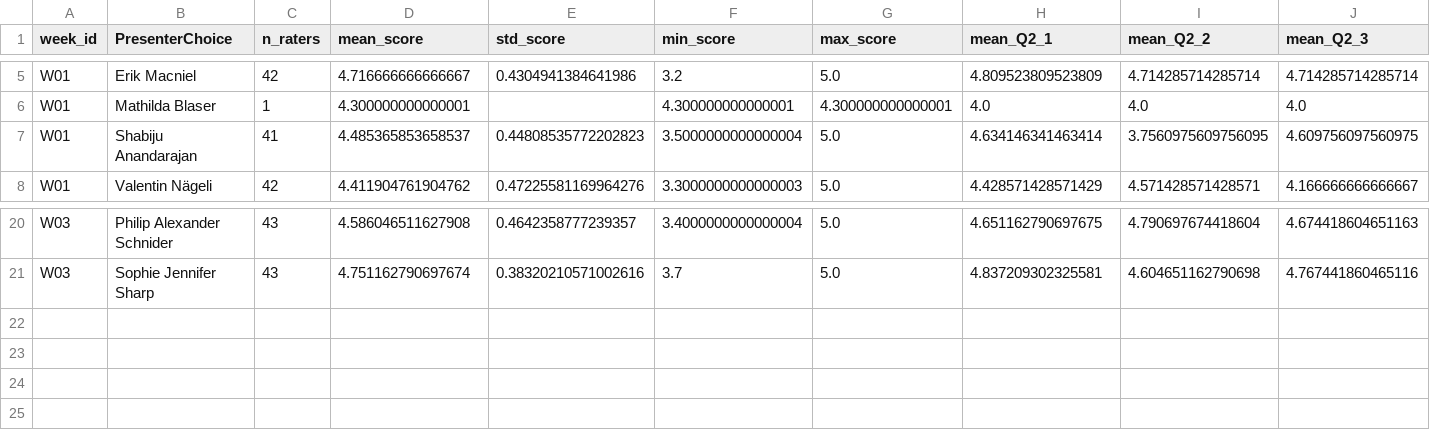
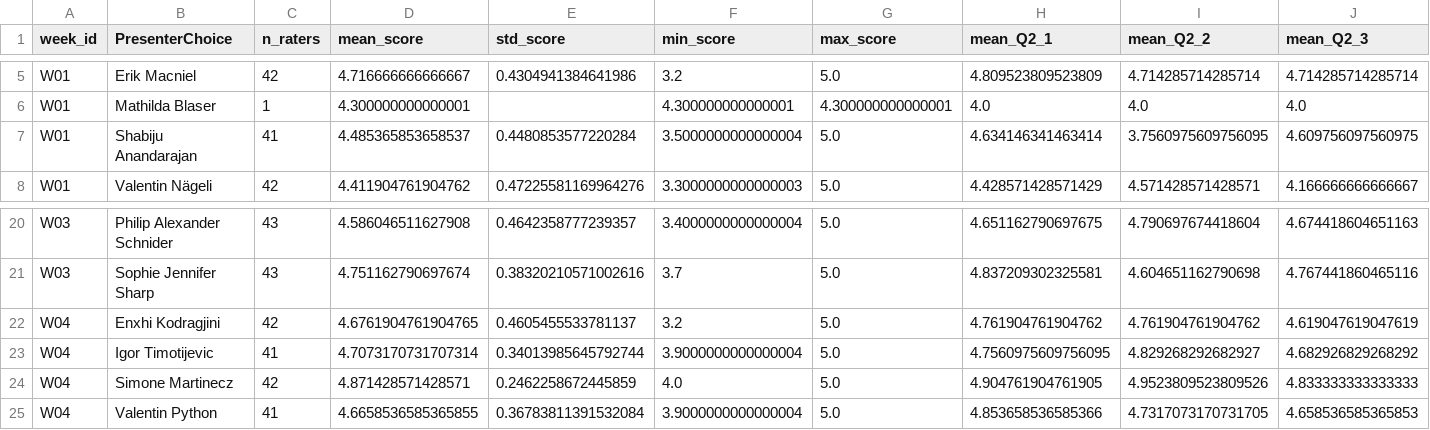
Before and after one commit to RenjieCui/Peer-Grading-Repo-archived, a CSV file: PeerGrading/Output/weekly_summary_ALL.csv, drawn as a sheet; only a part is shown, gaps mark what is left out; rows hold the shown columns only; the diff names each change by its address in the sheet, - before the commit and + after, or states it on an @@ line.

```diff
--- a/PeerGrading/Output/weekly_summary_ALL.csv
+++ b/PeerGrading/Output/weekly_summary_ALL.csv
-E7 (std_score): 0.44808535772202823
+E7 (std_score): 0.4480853577220284
+row 22: W04 | Enxhi Kodragjini | 42 | 4.6761904761904765 | 0.4605455533781137 | 3.2 | 5.0 | 4.761904761904762 | 4.761904761904762 | 4.619047619047619
+row 23: W04 | Igor Timotijevic | 41 | 4.7073170731707314 | 0.34013985645792744 | 3.9000000000000004 | 5.0 | 4.7560975609756095 | 4.829268292682927 | 4.682926829268292
+row 24: W04 | Simone Martinecz | 42 | 4.871428571428571 | 0.2462258672445859 | 4.0 | 5.0 | 4.904761904761905 | 4.9523809523809526 | 4.833333333333333
+row 25: W04 | Valentin Python | 41 | 4.6658536585365855 | 0.36783811391532084 | 3.9000000000000004 | 5.0 | 4.853658536585366 | 4.7317073170731705 | 4.658536585365853
```
Also changed, not shown: PeerGrading/Output/attendance_W04.csv, PeerGrading/Output/master/grade_matrix_count.csv, 15 other files.
